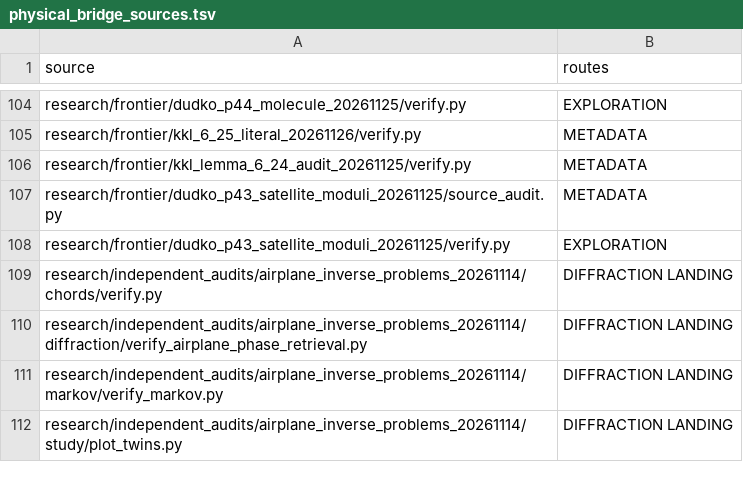
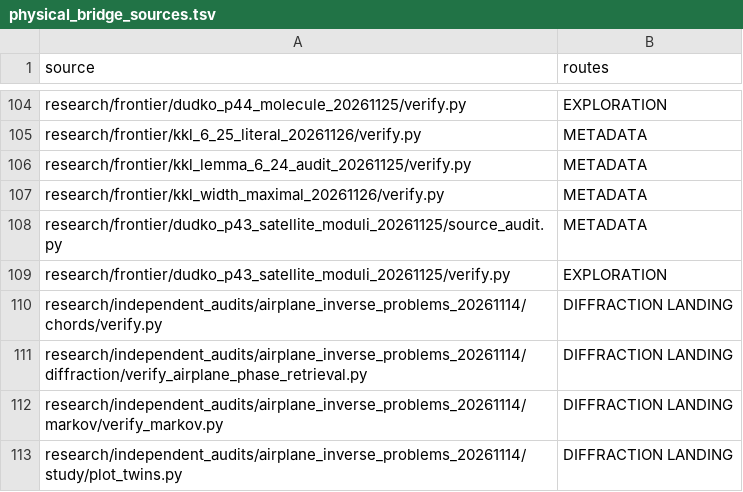
Before and after one commit to dovvnloading/loops-research-archive, a TSV file: formalization/physical_bridge_sources.tsv, drawn as a sheet; only a part is shown, gaps mark what is left out; the diff names each change by its address in the sheet, - before the commit and + after, or states it on an @@ line.

Commit message:
Register standalone exact diagnostic and isolated pinned source workflow

```diff
--- a/formalization/physical_bridge_sources.tsv
+++ b/formalization/physical_bridge_sources.tsv
+row 107: research/frontier/kkl_width_maximal_20261126/verify.py | METADATA
```
Also changed, not shown: 3 other files.
